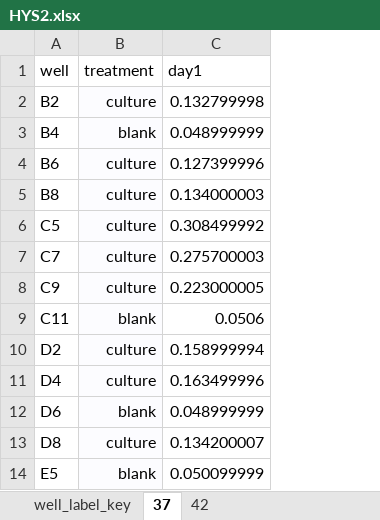
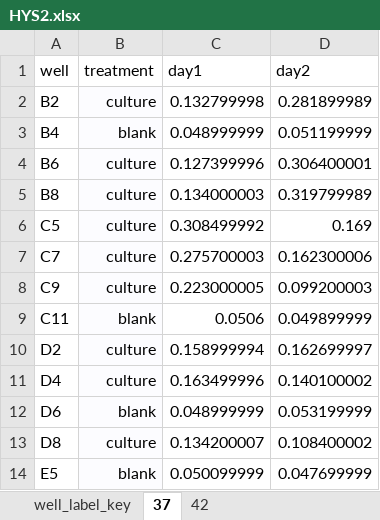
Before and after one commit to BernhardtLab/cross-tolerance, an Excel workbook: data-raw/HYS2/HYS2.xlsx, sheet 37, drawn as a sheet; only a part is shown; values as stored, in another font and other column widths than the file's, no borders; charts and pictures not drawn; the diff names each change by its address in the sheet, - before the commit and + after, or states it on an @@ line.

Commit message:
hys 2 day 2

```diff
--- a/data-raw/HYS2/HYS2.xlsx (sheet 37)
+++ b/data-raw/HYS2/HYS2.xlsx (sheet 37)
+column D (day2), rows 2-14: 0.281899989 | 0.051199999 | 0.306400001 | 0.319799989 | 0.169 | 0.162300006 | 0.099200003 | 0.049899999 | 0.162699997 | 0.140100002 | 0.053199999 | 0.108400002 | 0.047699999
```
Also changed, not shown: sheet 42.
